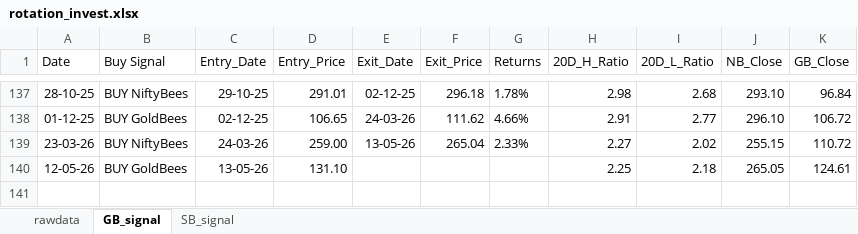
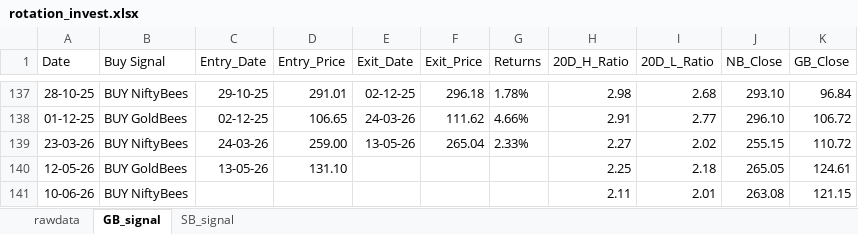
Before and after one commit to thakkars/rotational_invest, an Excel workbook: output/rotation_invest.xlsx, sheet GB_signal, drawn as a sheet; only a part is shown, gaps mark what is left out; values as stored, in another font and other column widths than the file's, no borders; the diff names each change by its address in the sheet, - before the commit and + after, or states it on an @@ line.

```diff
--- a/output/rotation_invest.xlsx (sheet GB_signal)
+++ b/output/rotation_invest.xlsx (sheet GB_signal)
+row 141: 10-06-26 | BUY NiftyBees |  |  |  |  |  | 2.11 | 2.01 | 263.08 | 121.15
```
Also changed, not shown: sheet rawdata, 1 other file.
